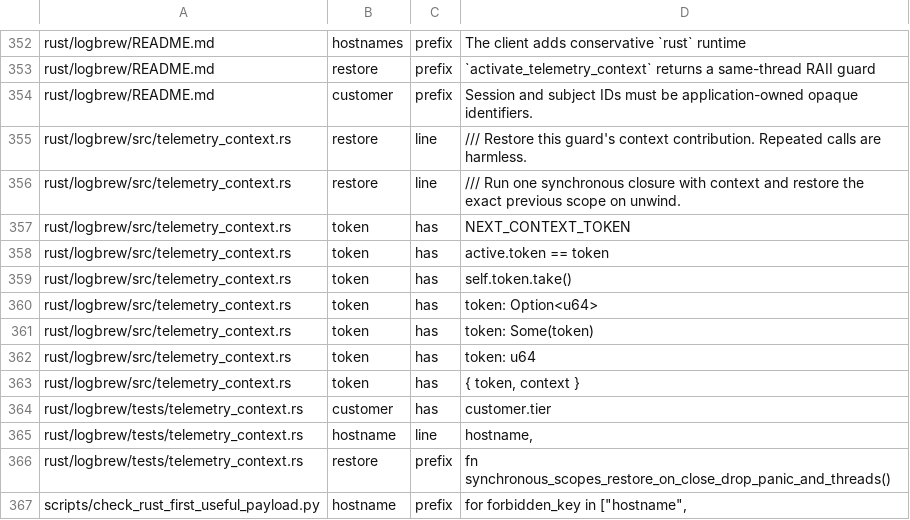
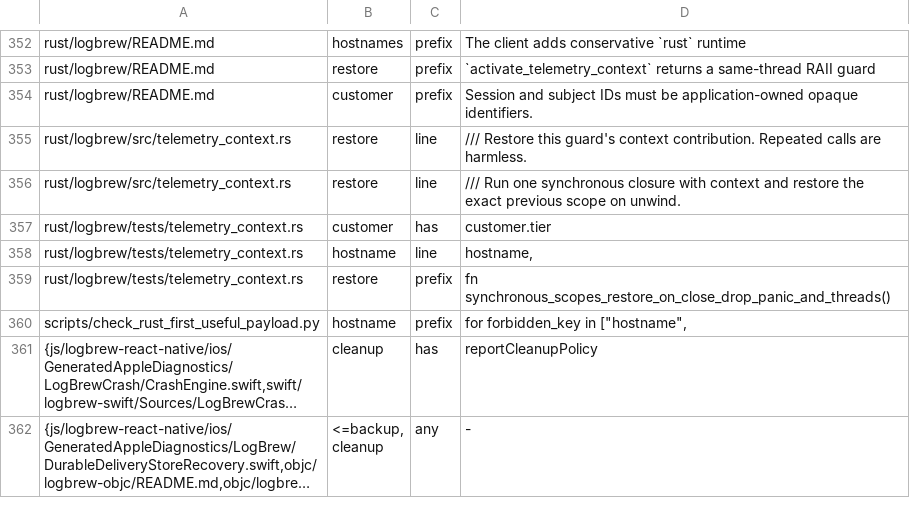
Before and after one commit to LogBrewCo/sdk, a TSV file: tools/toolchain-probe/confidentiality-allowlist.tsv, drawn as a sheet; only a part is shown, gaps mark what is left out; the shorter side is filled out with more unchanged rows; long unchanged cells end in …; the diff names each change by its address in the sheet, - before the commit and + after, or states it on an @@ line.

Commit message:
refactor(rust): name the telemetry context scope id plainly
The rustfmt layout of the active context push put the old field name on a line of its own, which the confidentiality scan flags. The scope id name says what the counter is and drops seven allowlist rules.

```diff
--- a/tools/toolchain-probe/confidentiality-allowlist.tsv
+++ b/tools/toolchain-probe/confidentiality-allowlist.tsv
-row 357: rust/logbrew/src/telemetry_context.rs | token | has | NEXT_CONTEXT_TOKEN
-row 358: rust/logbrew/src/telemetry_context.rs | token | has | active.token == token
-row 359: rust/logbrew/src/telemetry_context.rs | token | has | self.token.take()
-row 360: rust/logbrew/src/telemetry_context.rs | token | has | token: Option<u64>
-row 361: rust/logbrew/src/telemetry_context.rs | token | has | token: Some(token)
-row 362: rust/logbrew/src/telemetry_context.rs | token | has | token: u64
-row 363: rust/logbrew/src/telemetry_context.rs | token | has | { token, context }
```
Also changed, not shown: 1 other file.
